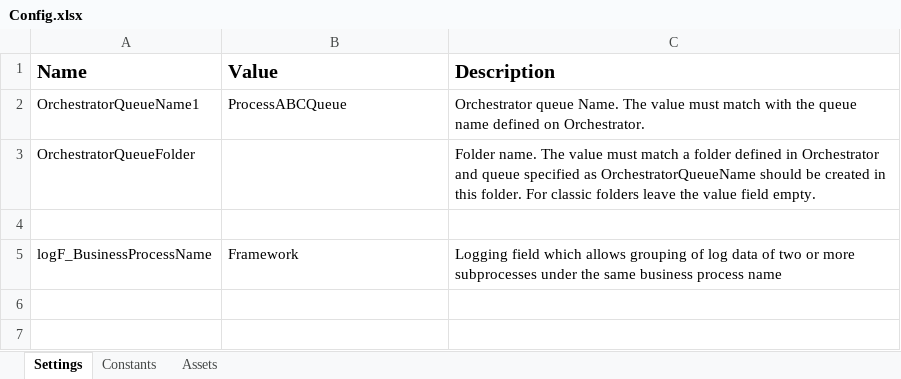
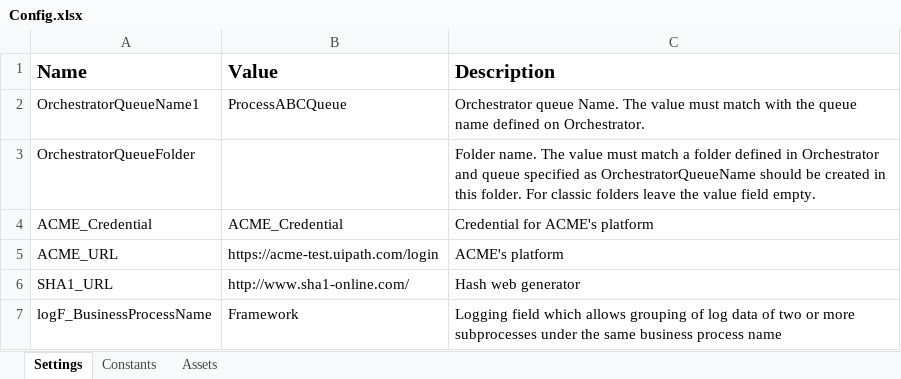
Before and after one commit to jdvanegasmacc/calculate_client_security_hash, an Excel workbook: Data/Config.xlsx, sheet Settings, drawn as a sheet; values as stored, in another font and other column widths than the file's, no borders; the diff names each change by its address in the sheet, - before the commit and + after, or states it on an @@ line.

Commit message:
dev: get credentials logic with orchestrator is done

```diff
--- a/Data/Config.xlsx (sheet Settings)
+++ b/Data/Config.xlsx (sheet Settings)
-row 4: (empty)
+row 4: ACME_Credential | ACME_Credential | Credential for ACME's platform
+row 5: ACME_URL | https://acme-test.uipath.com/login | ACME's platform
+row 6: SHA1_URL | http://www.sha1-online.com/ | Hash web generator
```
Also changed, not shown: 3 other files.
